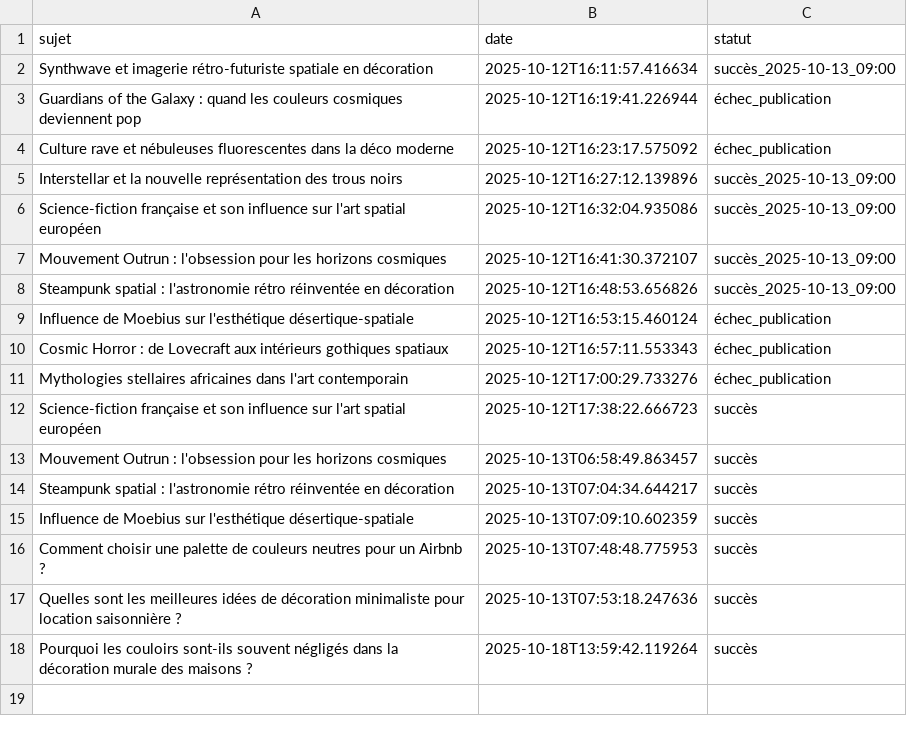
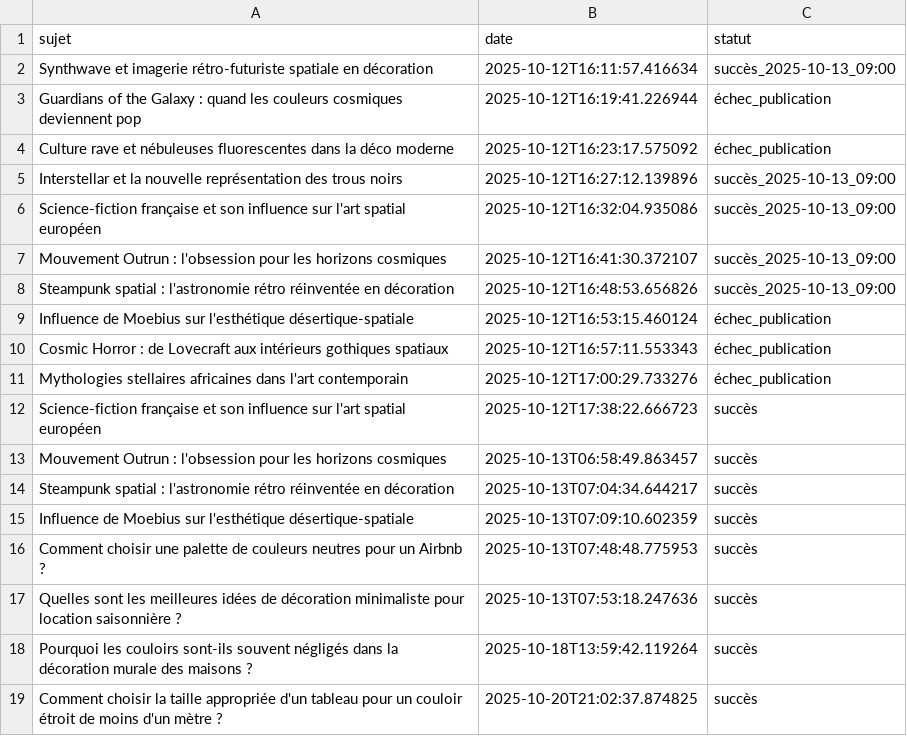
Before and after one commit to Metalosmose21/Couloir-1, a CSV file: sujets_traites.csv, drawn as a sheet; the diff names each change by its address in the sheet, - before the commit and + after, or states it on an @@ line.

```diff
--- a/sujets_traites.csv
+++ b/sujets_traites.csv
+row 19: Comment choisir la taille appropriée d'un tableau pour un couloir étroit de moins d'un mètre ? | 2025-10-20T21:02:37.874825 | succès
```
Also changed, not shown: sujets.csv.
